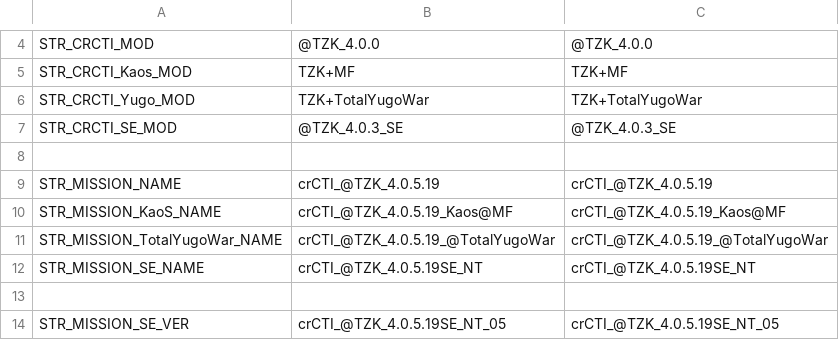
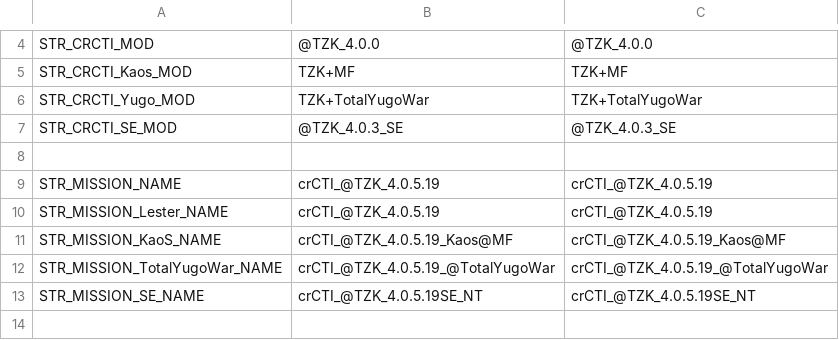
Before and after one commit to TZKdeveloperIF/Project-TZK-Since2.12, a CSV file: MPMissions/General Scripts in Mission/stringtable.csv, drawn as a sheet; only a part is shown, gaps mark what is left out; the shorter side is filled out with more unchanged rows; the diff names each change by its address in the sheet, - before the commit and + after, or states it on an @@ line.

Commit message:
[4.0.5.19](mode) Remove mass limit in airlift in Lester mode.

```diff
--- a/MPMissions/General Scripts in Mission/stringtable.csv
+++ b/MPMissions/General Scripts in Mission/stringtable.csv
+row 10: STR_MISSION_Lester_NAME | crCTI_@TZK_4.0.5.19 | crCTI_@TZK_4.0.5.19
```
Also changed, not shown: 3 other files.
